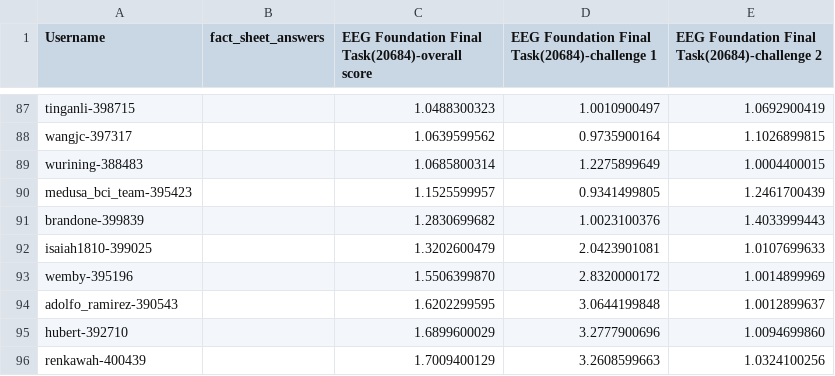
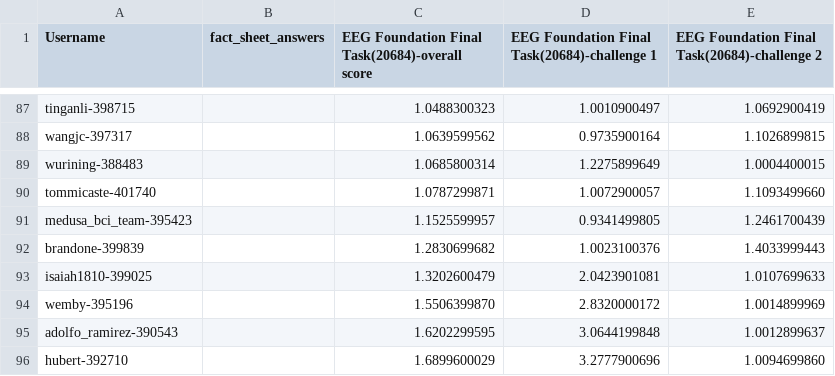
Before and after one commit to eeg2025/eeg2025.github.io, a CSV file: codabench_results/results_phase_16262.csv, drawn as a sheet; only a part is shown, gaps mark what is left out; the shorter side is filled out with more unchanged rows.

```diff
--- a/codabench_results/results_phase_16262.csv
+++ b/codabench_results/results_phase_16262.csv
@@ -89,2 +89,3 @@ wangjc-397317,,1.0639599562,0.9735900164,1.1026899815
 wurining-388483,,1.0685800314,1.2275899649,1.0004400015
+tommicaste-401740,,1.0787299871,1.0072900057,1.1093499660
 medusa_bci_team-395423,,1.1525599957,0.9341499805,1.2461700439
```
Also changed, not shown: 5 other files.
